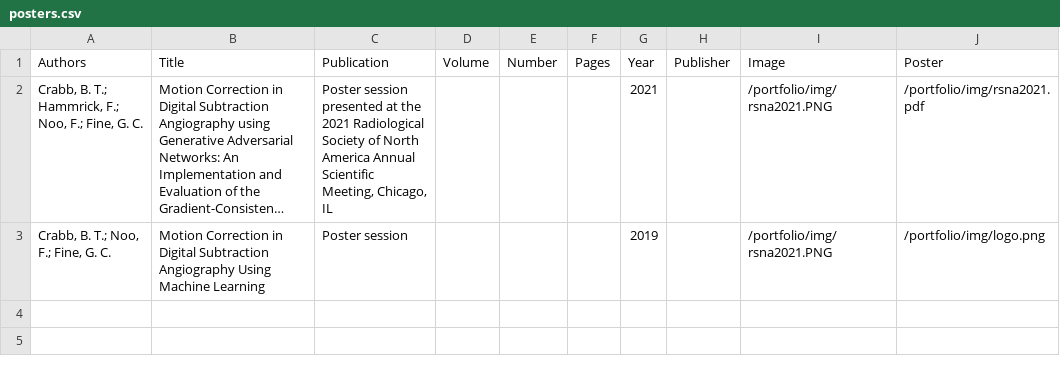
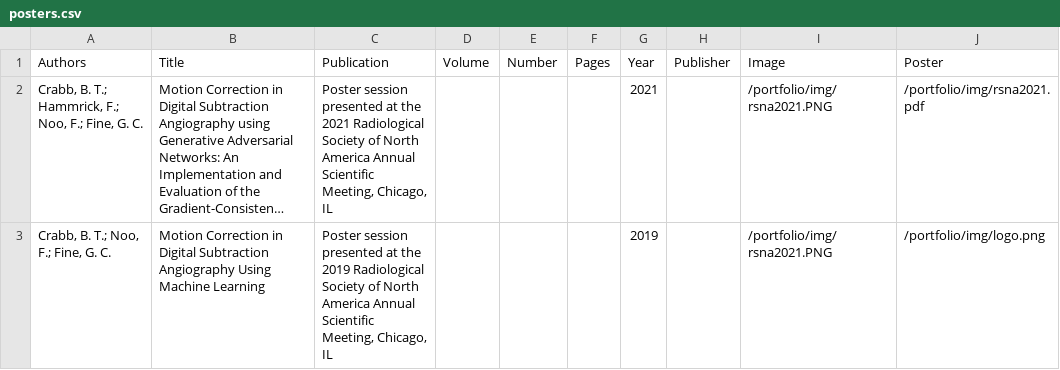
Before and after one commit to btcrabb/portfolio, a CSV file: docs/_data/posters.csv, drawn as a sheet; long unchanged cells end in …; the diff names each change by its address in the sheet, - before the commit and + after, or states it on an @@ line.

Commit message:
Update posters.csv

```diff
--- a/docs/_data/posters.csv
+++ b/docs/_data/posters.csv
-C3 (Publication): Poster session
+C3 (Publication): Poster session presented at the 2019 Radiological Society of North America Annual Scientific Meeting, Chicago, IL
```
